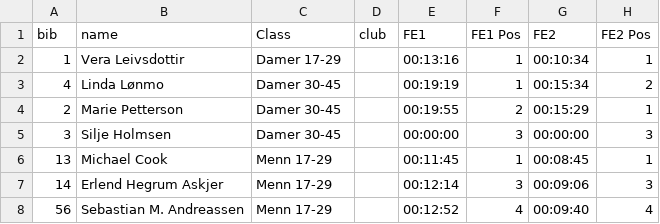
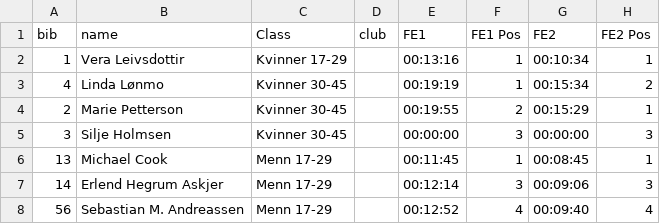
Before and after one commit to knuthaug/enduro-stats, a CSV file: results/2018/hemsedal/hemsedal-2018.csv, drawn as a sheet; only a part is shown; the diff names each change by its address in the sheet, - before the commit and + after, or states it on an @@ line.

```diff
--- a/results/2018/hemsedal/hemsedal-2018.csv
+++ b/results/2018/hemsedal/hemsedal-2018.csv
-C2 (Class): Damer 17-29
+C2 (Class): Kvinner 17-29
-C3:C5 (Class): Damer 30-45
+C3:C5 (Class): Kvinner 30-45
```
Also changed, not shown: 2 other files.
